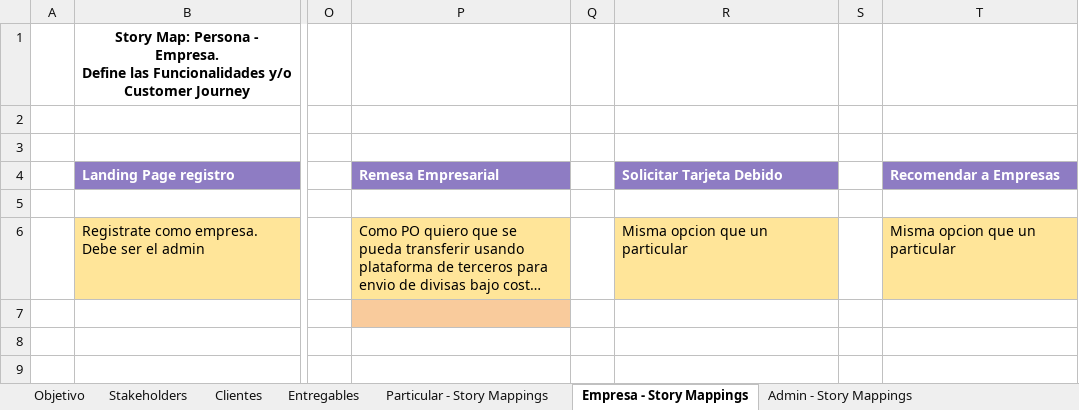
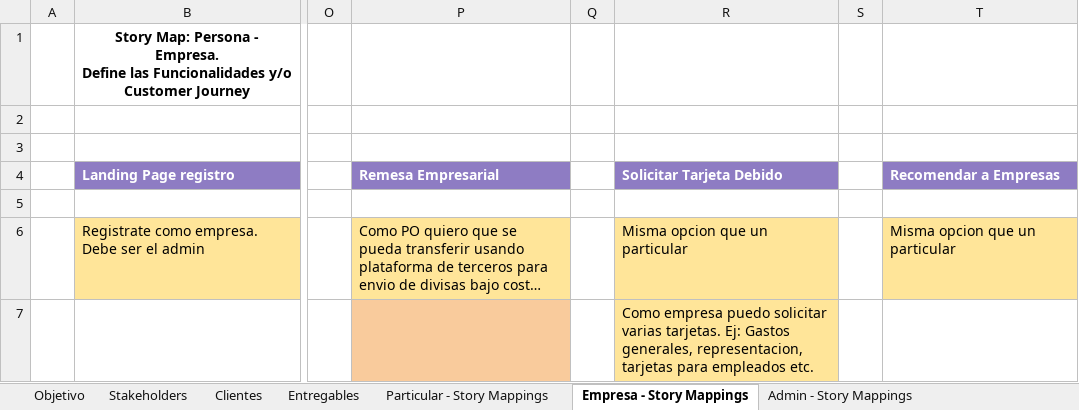
Before and after one commit to NebularExchange/knowledge-base, an Excel workbook: workshops/Inception_storyMap.xlsx, sheet Empresa - Story Mappings, drawn as a sheet; only a part is shown, gaps mark what is left out; long unchanged cells end in …; values as stored, in another font and other column widths than the file's, no borders; charts and pictures not drawn; the diff names each change by its address in the sheet, - before the commit and + after, or states it on an @@ line.

Commit message:
Epics done e inicio US Features
Se terminó de evaluar los 3 grandes flujos: Persona Particular, Empresa y Backoffice. US-Epics
Se continua con US-Features de Persona Particular avance del 60% aprox.

```diff
--- a/workshops/Inception_storyMap.xlsx (sheet Empresa - Story Mappings)
+++ b/workshops/Inception_storyMap.xlsx (sheet Empresa - Story Mappings)
-R7 (Solicitar Tarjeta Debido): (empty)
+R7 (Solicitar Tarjeta Debido): Como empresa puedo solicitar varias tarjetas. Ej: Gastos generales, representacion, tarjetas para empleados etc.
-R7 fill: none
+R7 fill: #FFE599
```
Also changed, not shown: sheet Particular - Story Mappings, sheet Admin - Story Mappings.
